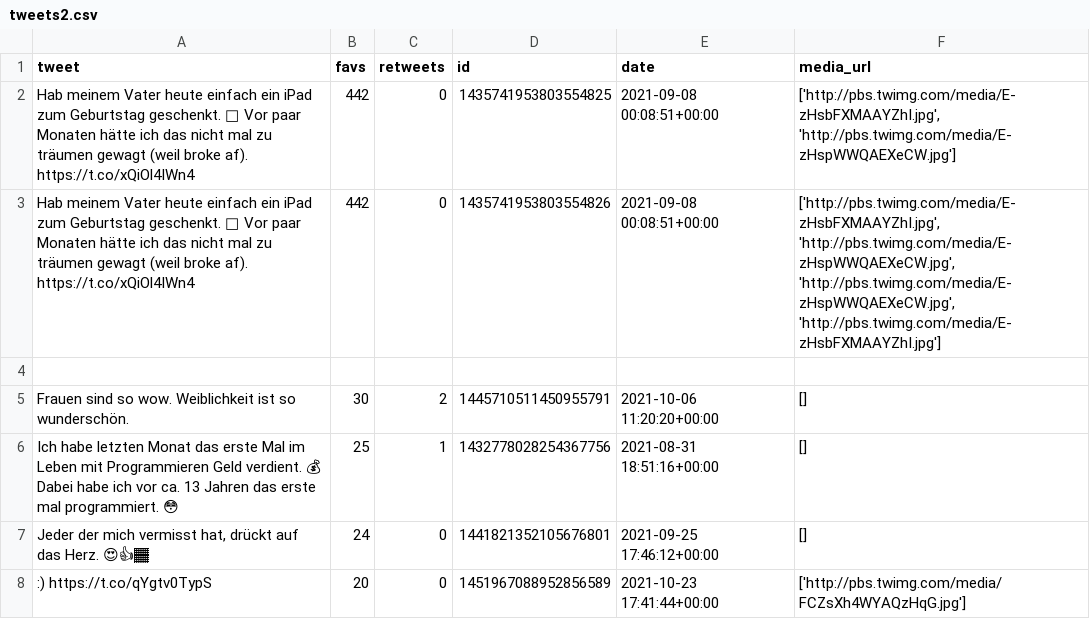
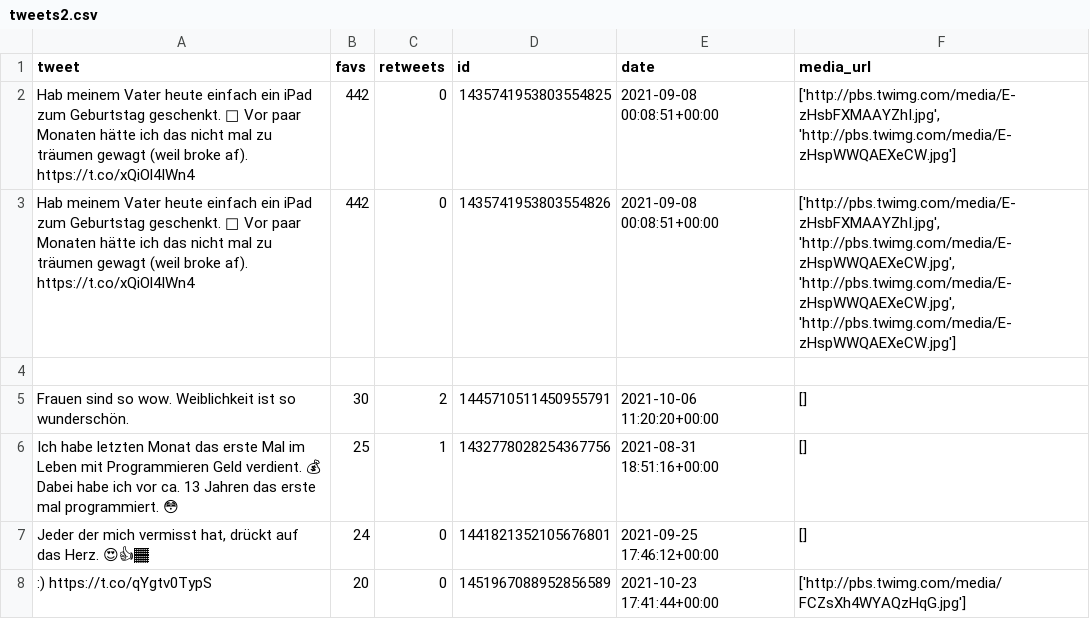
Before and after one commit to EinGuterWaran/Twitter2Instagram, a CSV file: tweet_lists/tweets2.csv, drawn as a sheet.

Commit message:
Tweets with 4 images

```diff
--- a/tweet_lists/tweets2.csv
+++ b/tweet_lists/tweets2.csv
@@ -2,3 +2,3 @@ tweet,favs,retweets,id,date,media_url
 Hab meinem Vater heute einfach ein iPad zum Geburtstag geschenkt. 🤯 Vor paar Monaten hätte ich das nicht mal zu träumen gewagt (weil broke af). https://t.co/xQiOl4IWn4,442,0,1435741953803554825,2021-09-08 00:08:51+00:00,"['http://pbs.twimg.com/media/E-zHsbFXMAAYZhI.jpg', 'http://pbs.twimg.com/media/E-zHspWWQAEXeCW.jpg']"
-Hab meinem Vater heute einfach ein iPad zum Geburtstag geschenkt. 🤯 Vor paar Monaten hätte ich das nicht mal zu träumen gewagt (weil broke af). https://t.co/xQiOl4IWn4,442,0,1435741953803554826,2021-09-08 00:08:51+00:00,"['http://pbs.twimg.com/media/E-zHsbFXMAAYZhI.jpg', 'http://pbs.twimg.com/media/E-zHspWWQAEXeCW.jpg', 'http://pbs.twimg.com/media/E-zHspWWQAEXeCW.jpg', 'http://pbs.twimg.com/media/E-zHsbFXMAAYZhI.jpg']"
+Hab meinem Vater heute einfach ein iPad zum Geburtstag geschenkt. 🤯 Vor paar Monaten hätte ich das nicht mal zu träumen gewagt (weil broke af). https://t.co/xQiOl4IWn4,442,0,1435741953803554826,2021-09-08 00:08:51+00:00,"['http://pbs.twimg.com/media/E-zHsbFXMAAYZhI.jpg', 'http://pbs.twimg.com/media/E-zHspWWQAEXeCW.jpg', 'http://pbs.twimg.com/media/E-zHspWWQAEXeCW.jpg', 'http://pbs.twimg.com/media/E-zHspWWQAEXeCW.jpg']"
 
```
Also changed, not shown: 6 other files.
